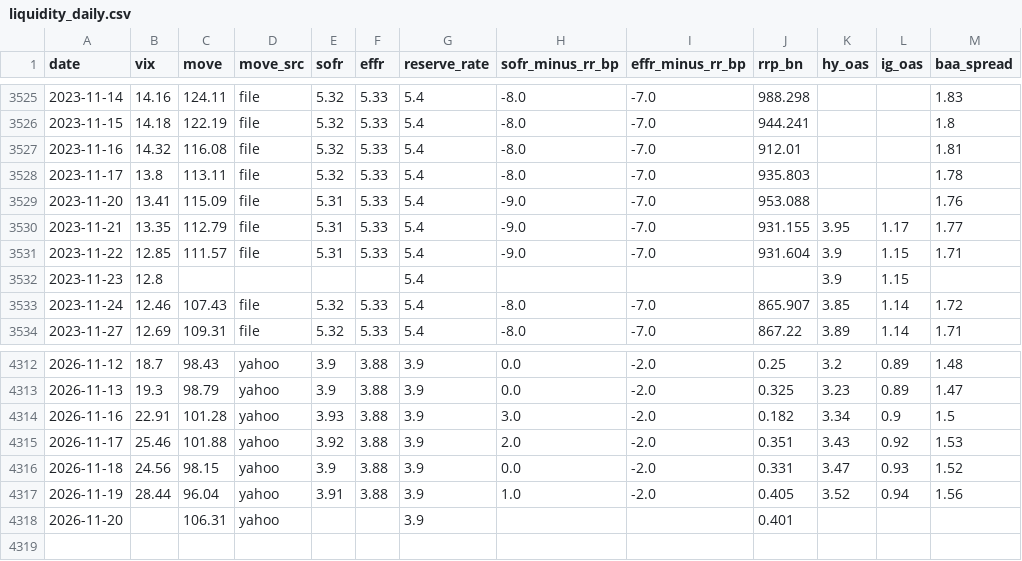
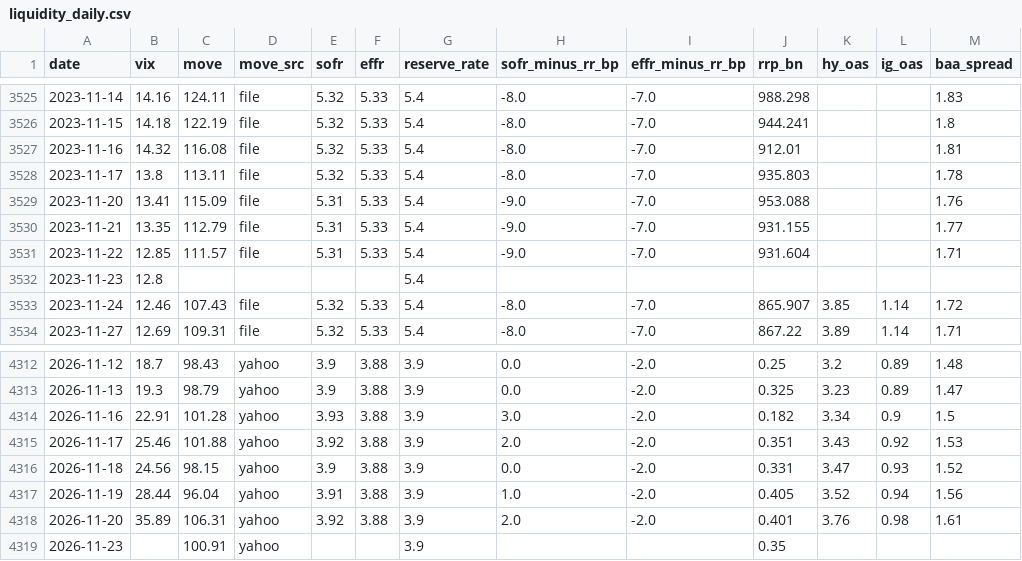
Before and after one commit to hoyahi04/rates-monitor, a CSV file: pipeline/inputs/macro/05_liquidity_vol/liquidity_daily.csv, drawn as a sheet; only a part is shown, gaps mark what is left out.

```diff
--- a/pipeline/inputs/macro/05_liquidity_vol/liquidity_daily.csv
+++ b/pipeline/inputs/macro/05_liquidity_vol/liquidity_daily.csv
@@ -3529,5 +3529,5 @@ date,vix,move,move_src,sofr,effr,reserve_rate,sofr_minus_rr_bp,effr_minus_rr_bp,
 2023-11-20,13.41,115.09,file,5.31,5.33,5.4,-9.0,-7.0,953.088,,,1.76
-2023-11-21,13.35,112.79,file,5.31,5.33,5.4,-9.0,-7.0,931.155,3.95,1.17,1.77
-2023-11-22,12.85,111.57,file,5.31,5.33,5.4,-9.0,-7.0,931.604,3.9,1.15,1.71
-2023-11-23,12.8,,,,,5.4,,,,3.9,1.15,
+2023-11-21,13.35,112.79,file,5.31,5.33,5.4,-9.0,-7.0,931.155,,,1.77
+2023-11-22,12.85,111.57,file,5.31,5.33,5.4,-9.0,-7.0,931.604,,,1.71
+2023-11-23,12.8,,,,,5.4,,,,,,
 2023-11-24,12.46,107.43,file,5.32,5.33,5.4,-8.0,-7.0,865.907,3.85,1.14,1.72
@@ -4317,2 +4317,3 @@ date,vix,move,move_src,sofr,effr,reserve_rate,sofr_minus_rr_bp,effr_minus_rr_bp,
 2026-11-19,28.44,96.04,yahoo,3.91,3.88,3.9,1.0,-2.0,0.405,3.52,0.94,1.56
-2026-11-20,,106.31,yahoo,,,3.9,,,0.401,,,
+2026-11-20,35.89,106.31,yahoo,3.92,3.88,3.9,2.0,-2.0,0.401,3.76,0.98,1.61
+2026-11-23,,100.91,yahoo,,,3.9,,,0.35,,,
```
Also changed, not shown: pipeline/inputs/macro/01_policy_path/ff_futures.csv, pipeline/inputs/macro/01_policy_path/policy_daily.csv, 23 other files.
